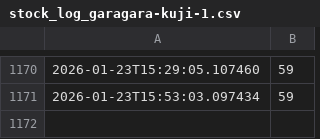
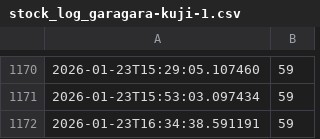
Before and after one commit to comme408-collab/rakuten-stock-checker, a CSV file: stock_log_garagara-kuji-1.csv, drawn as a sheet; only a part is shown, gaps mark what is left out; the diff names each change by its address in the sheet, - before the commit and + after, or states it on an @@ line.

```diff
--- a/stock_log_garagara-kuji-1.csv
+++ b/stock_log_garagara-kuji-1.csv
+row 1172: 2026-01-23T16:34:38.591191 | 59
```
Also changed, not shown: stock_log_garagara-kuji-2.csv.
